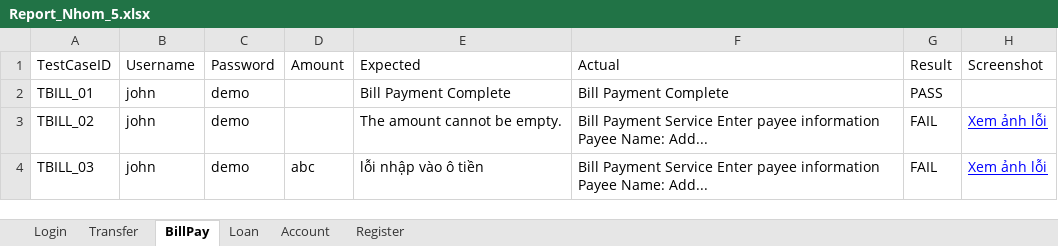
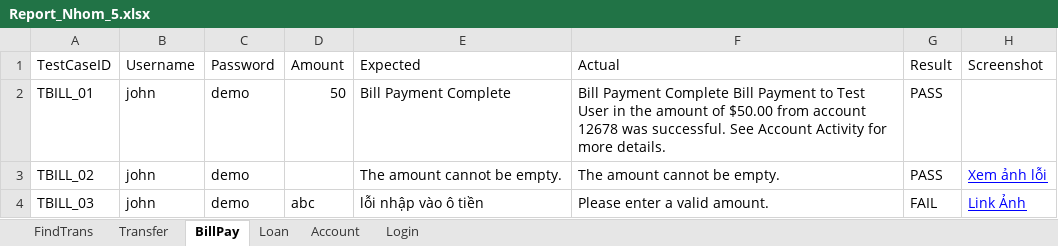
Before and after one commit to TPaooo1806/Nhom-5, an Excel workbook: Report_Nhom_5.xlsx, sheet BillPay, drawn as a sheet; values as stored, in another font and other column widths than the file's, no borders; the diff names each change by its address in the sheet, - before the commit and + after, or states it on an @@ line.

```diff
--- a/Report_Nhom_5.xlsx (sheet BillPay)
+++ b/Report_Nhom_5.xlsx (sheet BillPay)
-sheet tab: Register
+sheet tab: FindTrans
@@ sheet tab order changed: FindTrans | Transfer | BillPay | Loan | Account | Login @@
-D2 (Amount): (empty)
+D2 (Amount): 50
-F2 (Actual): …Payment Complete
+F2 (Actual): …Payment Complete Bill Payment to Test User in the amount of $50.00 from account 12678 was successful. See Account Activity for more details.
-F3 (Actual): Bill Payment Service Enter payee information Payee Name: Add...
+F3 (Actual): The amount cannot be empty.
-G3 (Result): FAIL
+G3 (Result): PASS
-F4 (Actual): Bill Payment Service Enter payee information Payee Name: Add...
+F4 (Actual): Please enter a valid amount.
-H4 (Screenshot): Xem ảnh lỗi
+H4 (Screenshot): Link Ảnh
```
Also changed, not shown: sheet FindTrans, sheet Loan, sheet Transfer, sheet Login, sheet Account, 34 other files.
